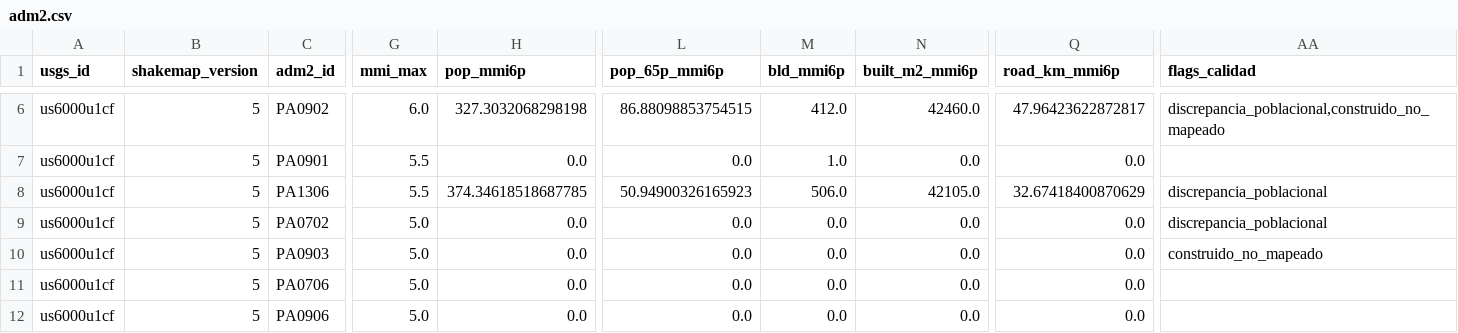
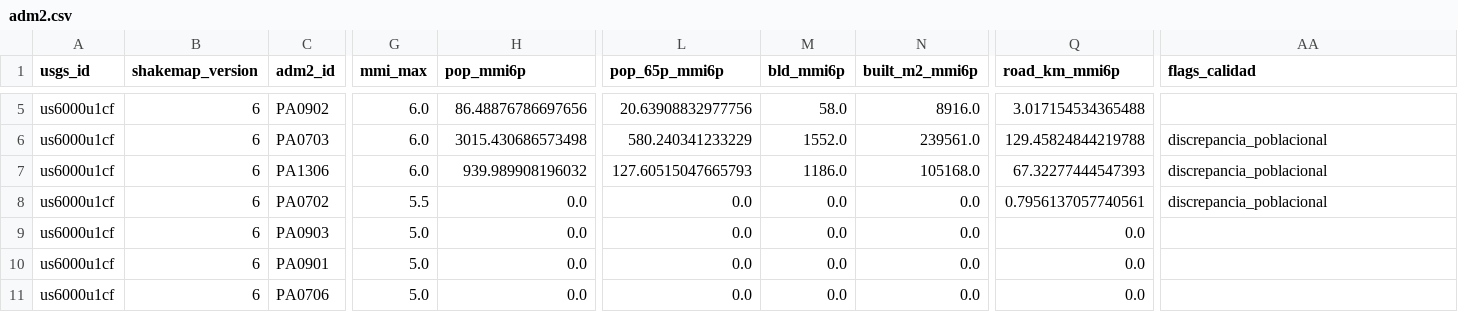
Before and after one commit to sforero77/CENTINELA, a CSV file: reports/us6000u1cf/adm2.csv, drawn as a sheet; only a part is shown, gaps mark what is left out; removed rows and columns are numbered as before the commit, all else as after; rows hold the shown columns only; the diff covers the shown part only; the diff names each change by its address in the sheet, - before the commit and + after, or states it on an @@ line.

```diff
--- a/reports/us6000u1cf/adm2.csv
+++ b/reports/us6000u1cf/adm2.csv
-B5 (shakemap_version): 5
+B5 (shakemap_version): 6
-H5 (pop_mmi6p): 327.3032068298198
+H5 (pop_mmi6p): 86.48876786697656
-L5 (pop_65p_mmi6p): 86.88098853754515
+L5 (pop_65p_mmi6p): 20.63908832977756
-M5 (bld_mmi6p): 412.0
+M5 (bld_mmi6p): 58.0
-N5 (built_m2_mmi6p): 42460.0
+N5 (built_m2_mmi6p): 8916.0
-Q5 (road_km_mmi6p): 47.96423622872817
+Q5 (road_km_mmi6p): 3.017154534365488
-AA5 (flags_calidad): discrepancia_poblacional,construido_no_mapeado
+AA5 (flags_calidad): (empty)
-row 7: us6000u1cf | 5 | PA0901 | 5.5 | 0.0 | 0.0 | 1.0 | 0.0 | 0.0
+row 6: us6000u1cf | 6 | PA0703 | 6.0 | 3015.430686573498 | 580.240341233229 | 1552.0 | 239561.0 | 129.45824844219788 | discrepancia_poblacional
-B7:B9 (shakemap_version): 5
+B7:B9 (shakemap_version): 6
-G7 (mmi_max): 5.5
+G7 (mmi_max): 6.0
-H7 (pop_mmi6p): 374.34618518687785
+H7 (pop_mmi6p): 939.989908196032
-L7 (pop_65p_mmi6p): 50.94900326165923
+L7 (pop_65p_mmi6p): 127.60515047665793
-M7 (bld_mmi6p): 506.0
+M7 (bld_mmi6p): 1186.0
-N7 (built_m2_mmi6p): 42105.0
+N7 (built_m2_mmi6p): 105168.0
-Q7 (road_km_mmi6p): 32.67418400870629
+Q7 (road_km_mmi6p): 67.32277444547393
-G8 (mmi_max): 5.0
+G8 (mmi_max): 5.5
-Q8 (road_km_mmi6p): 0.0
+Q8 (road_km_mmi6p): 0.7956137057740561
-AA9 (flags_calidad): construido_no_mapeado
+AA9 (flags_calidad): (empty)
+row 10: us6000u1cf | 6 | PA0901 | 5.0 | 0.0 | 0.0 | 0.0 | 0.0 | 0.0
-B11 (shakemap_version): 5
+B11 (shakemap_version): 6
-row 12: us6000u1cf | 5 | PA0906 | 5.0 | 0.0 | 0.0 | 0.0 | 0.0 | 0.0
```
Also changed, not shown: 1 removed row and 31 edited cells elsewhere in this file, 10 other files.
